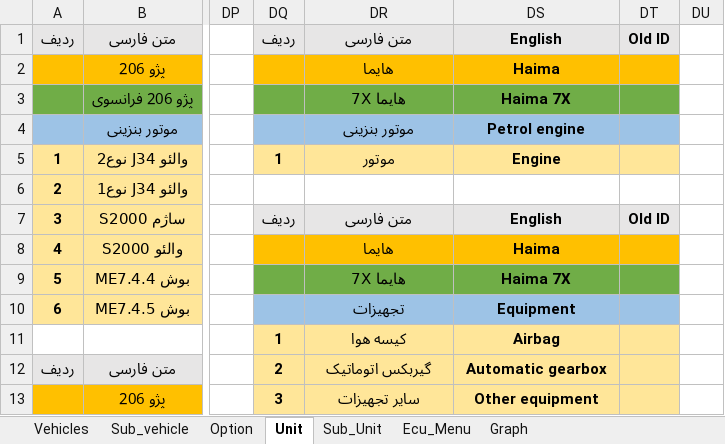
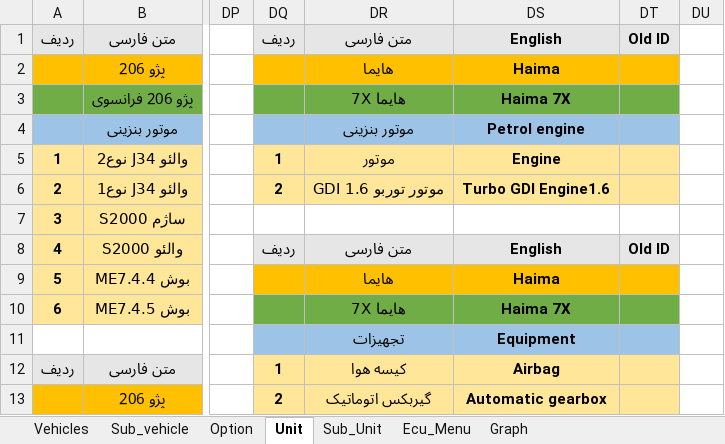
Before and after one commit to workrezvanian-netizen/DiagExcelFiles, an Excel workbook: Diag_Menu/01_IranKhodro.xlsm, sheet Unit, drawn as a sheet; only a part is shown, gaps mark what is left out; values as stored, in another font and other column widths than the file's, no borders; 1 other sheet too large or unreadable and not compared; the diff covers the shown part only; the diff names each change by its address in the sheet, - before the commit and + after, or states it on an @@ line.

```diff
--- a/Diag_Menu/01_IranKhodro.xlsm (sheet Unit)
+++ b/Diag_Menu/01_IranKhodro.xlsm (sheet Unit)
-DQ6: (empty)
+DQ6: 2
-DQ6:DT6 fill: none
+DQ6:DT6 fill: #FFE699
-DR6: (empty)
+DR6: موتور توربو GDI 1.6
-DS6: (empty)
+DS6: Turbo GDI Engine1.6
-DQ7: ردیف
+DQ7: (empty)
-DQ7:DT7 fill: #E7E6E6
+DQ7:DT7 fill: none
-DR7: متن فارسی
+DR7: (empty)
-DS7: English
+DS7: (empty)
-DT7: Old ID
+DT7: (empty)
-DQ8: (empty)
+DQ8: ردیف
-DQ8:DT8 fill: #FFC000
+DQ8:DT8 fill: #E7E6E6
-DR8: هایما
+DR8: متن فارسی
-DS8: Haima
+DS8: English
-DT8: (empty)
+DT8: Old ID
-DQ9:DT9 fill: #70AD47
+DQ9:DT9 fill: #FFC000
-DR9: هایما 7X
+DR9: هایما
-DS9: Haima 7X
+DS9: Haima
-DQ10:DT10 fill: #9DC3E6
+DQ10:DT10 fill: #70AD47
-DR10: تجهیزات
+DR10: هایما 7X
-DS10: Equipment
+DS10: Haima 7X
-DQ11: 1
+DQ11: (empty)
-DQ11:DT11 fill: #FFE699
+DQ11:DT11 fill: #9DC3E6
-DR11: کیسه هوا
+DR11: تجهیزات
-DS11: Airbag
+DS11: Equipment
-DQ12: 2
+DQ12: 1
-DR12: گیربکس اتوماتیک
+DR12: کیسه هوا
-DS12: Automatic gearbox
+DS12: Airbag
-DQ13: 3
+DQ13: 2
-DR13: سایر تجهیزات
+DR13: گیربکس اتوماتیک
-DS13: Other equipment
+DS13: Automatic gearbox
```
Also changed, not shown: 16 edited cells and cell formats elsewhere in this sheet, sheet Ecu_Menu, sheet Graph, sheet Sub_Unit, sheet Option.
